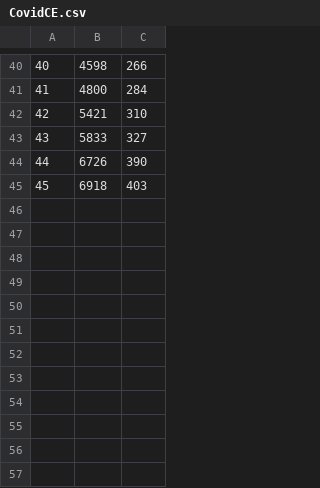
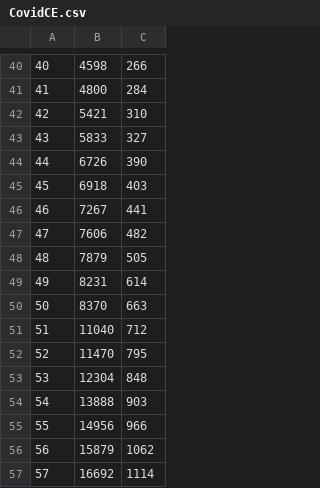
Before and after one commit to brunosoareseng/covid-sim-fortaleza, a CSV file: arquivos/CovidCE.csv, drawn as a sheet; only a part is shown, gaps mark what is left out; the diff names each change by its address in the sheet, - before the commit and + after, or states it on an @@ line.

```diff
--- a/arquivos/CovidCE.csv
+++ b/arquivos/CovidCE.csv
+row 46: 46 | 7267 | 441
+row 47: 47 | 7606 | 482
+row 48: 48 | 7879 | 505
+row 49: 49 | 8231 | 614
+row 50: 50 | 8370 | 663
+row 51: 51 | 11040 | 712
+row 52: 52 | 11470 | 795
+row 53: 53 | 12304 | 848
+row 54: 54 | 13888 | 903
+row 55: 55 | 14956 | 966
+row 56: 56 | 15879 | 1062
+row 57: 57 | 16692 | 1114
```
Also changed, not shown: arquivos/SimulacaoCovidCE.csv, 2 other files.
